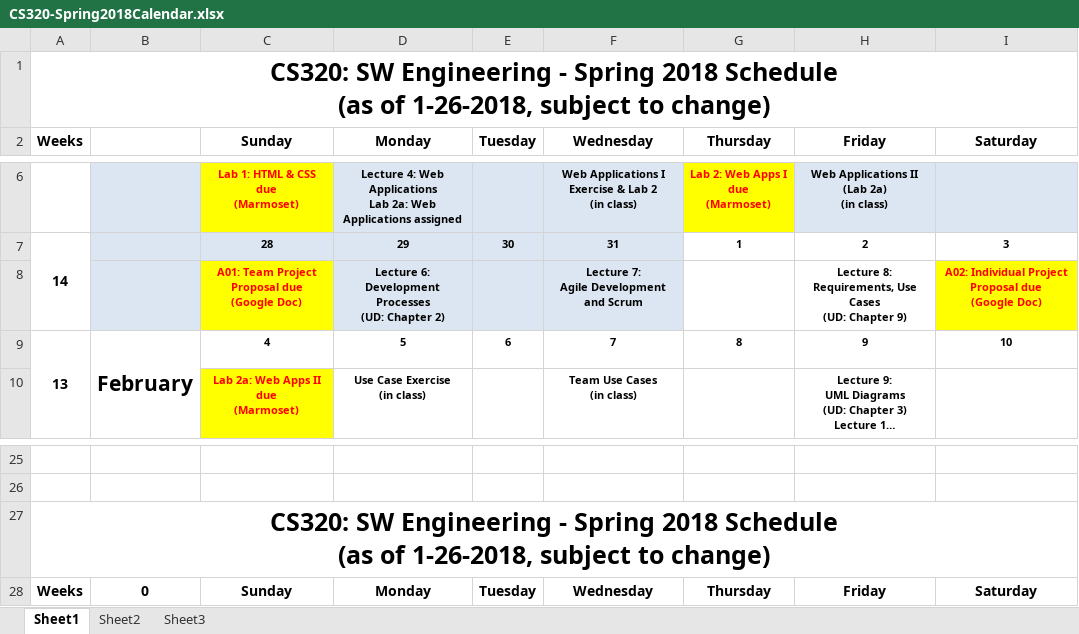
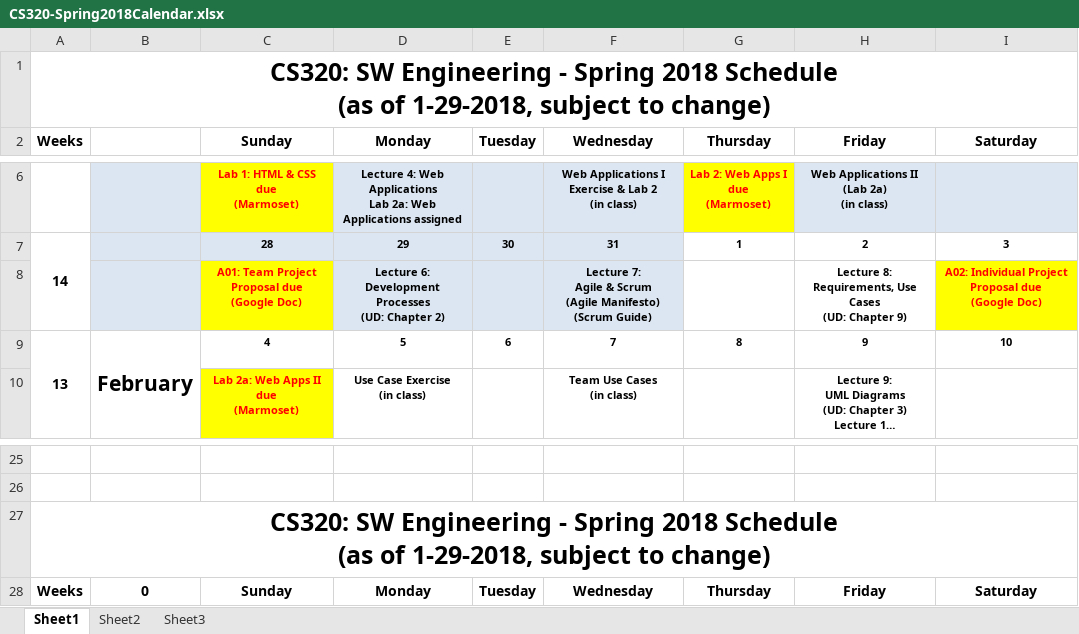
Before and after one commit to ycpcs/cs320-spring2018, an Excel workbook: CS320-Spring2018Calendar.xlsx, sheet Sheet1, drawn as a sheet; only a part is shown, gaps mark what is left out; long unchanged cells end in …; values as stored, in another font and other column widths than the file's, no borders; ↵ is a line break in a cell; the diff names each change by its address in the sheet, - before the commit and + after, or states it on an @@ line.

Commit message:
updated for scrum lecture

```diff
--- a/CS320-Spring2018Calendar.xlsx (sheet Sheet1)
+++ b/CS320-Spring2018Calendar.xlsx (sheet Sheet1)
-A1: …(as of 1-26-2018, subject to…
+A1: …(as of 1-29-2018, subject to…
-F8: …7: ↵ Agile Development and Scrum
+F8: …7: ↵ Agile & Scrum ↵ (Agile Manifesto) ↵ (Scrum Guide)
-A27: …(as of 1-26-2018, subject to…
+A27: …(as of 1-29-2018, subject to…
```
Also changed, not shown: 1 other file.
